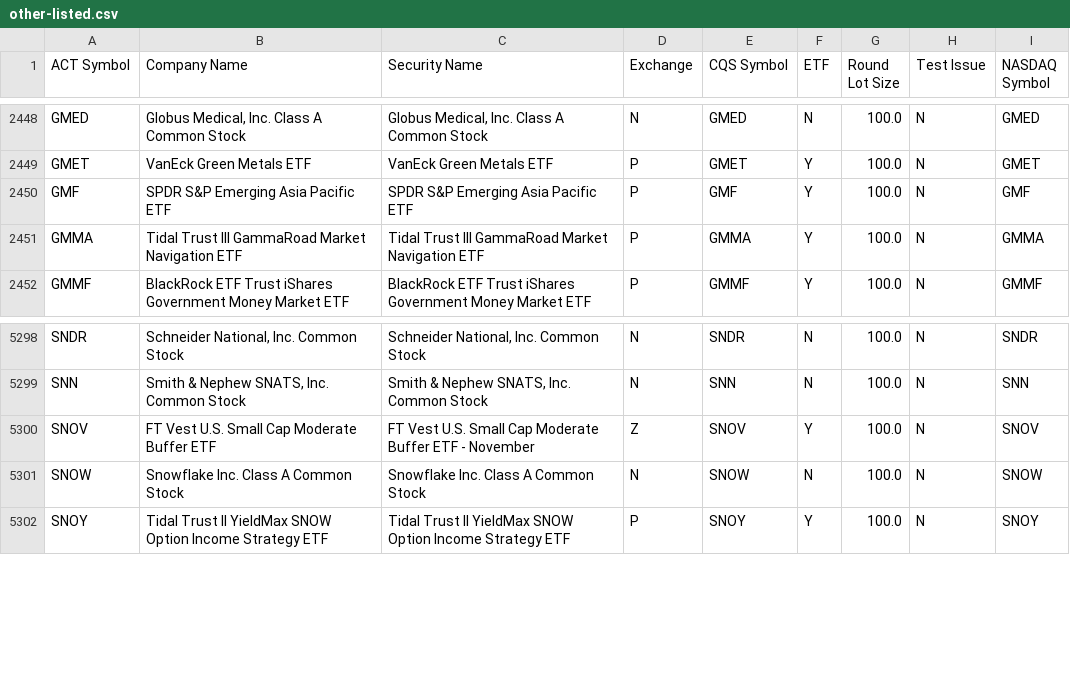
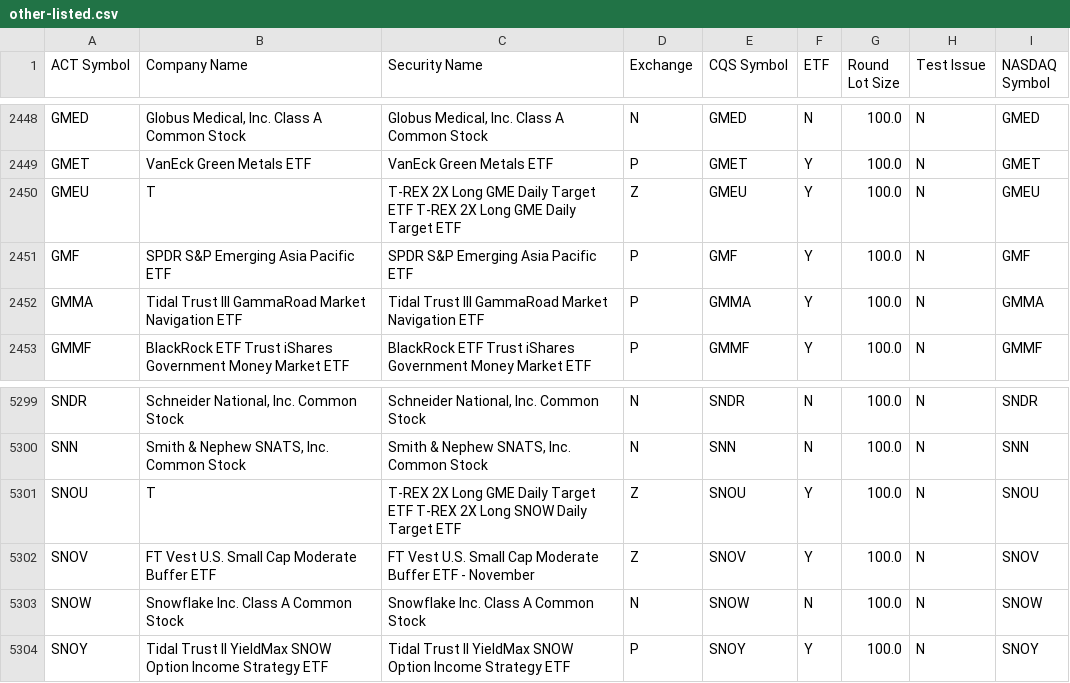
Before and after one commit to datasets/nyse-other-listings, a CSV file: data/other-listed.csv, drawn as a sheet; only a part is shown, gaps mark what is left out.

```diff
--- a/data/other-listed.csv
+++ b/data/other-listed.csv
@@ -2449,2 +2449,3 @@ GMED,"Globus Medical, Inc. Class A Common Stock","Globus Medical, Inc. Class A C
 GMET,VanEck Green Metals ETF,VanEck Green Metals ETF,P,GMET,Y,100.0,N,GMET
+GMEU,T,T-REX 2X Long GME Daily Target ETF T-REX 2X Long GME Daily Target ETF,Z,GMEU,Y,100.0,N,GMEU
 GMF,SPDR S&P Emerging Asia Pacific ETF,SPDR S&P Emerging Asia Pacific ETF,P,GMF,Y,100.0,N,GMF
@@ -5299,2 +5300,3 @@ SNDR,"Schneider National, Inc. Common Stock","Schneider National, Inc. Common St
 SNN,"Smith & Nephew SNATS, Inc. Common Stock","Smith & Nephew SNATS, Inc. Common Stock",N,SNN,N,100.0,N,SNN
+SNOU,T,T-REX 2X Long GME Daily Target ETF T-REX 2X Long SNOW Daily Target ETF,Z,SNOU,Y,100.0,N,SNOU
 SNOV,FT Vest U.S. Small Cap Moderate Buffer ETF ,FT Vest U.S. Small Cap Moderate Buffer ETF - November,Z,SNOV,Y,100.0,N,SNOV
```
